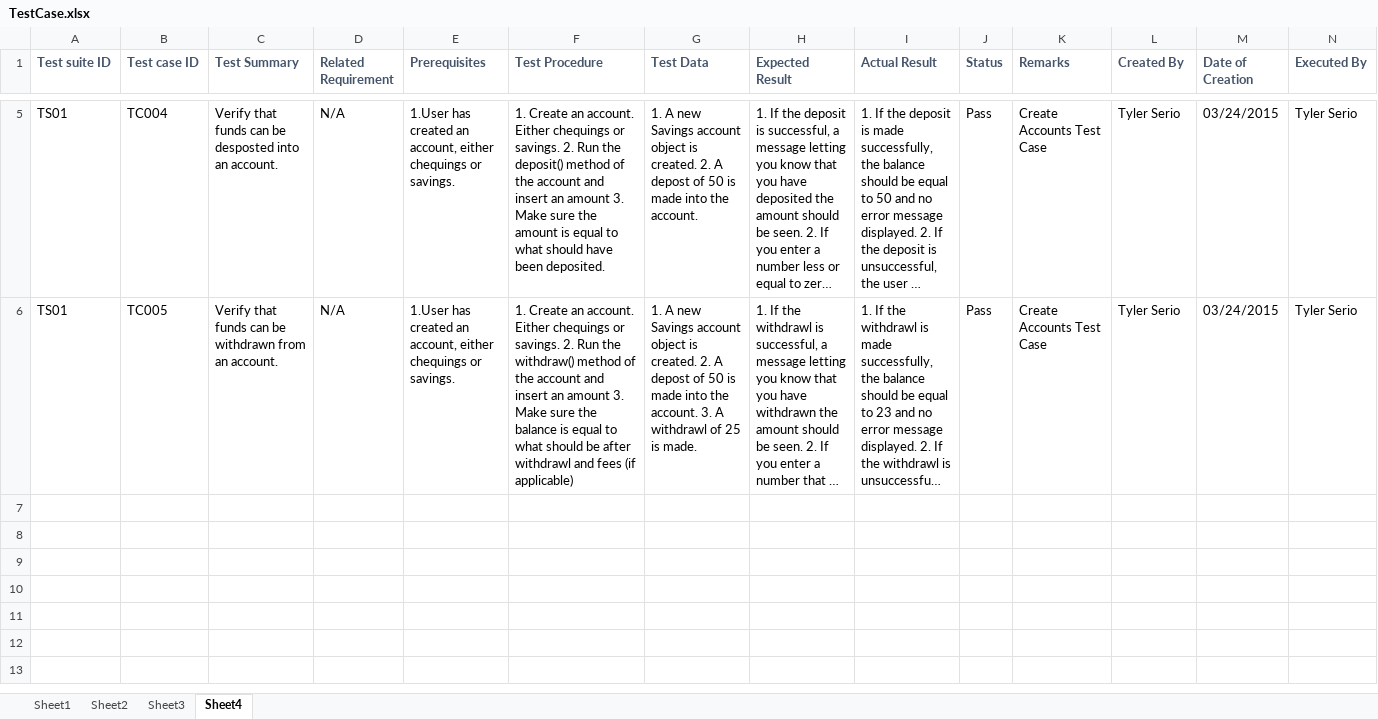
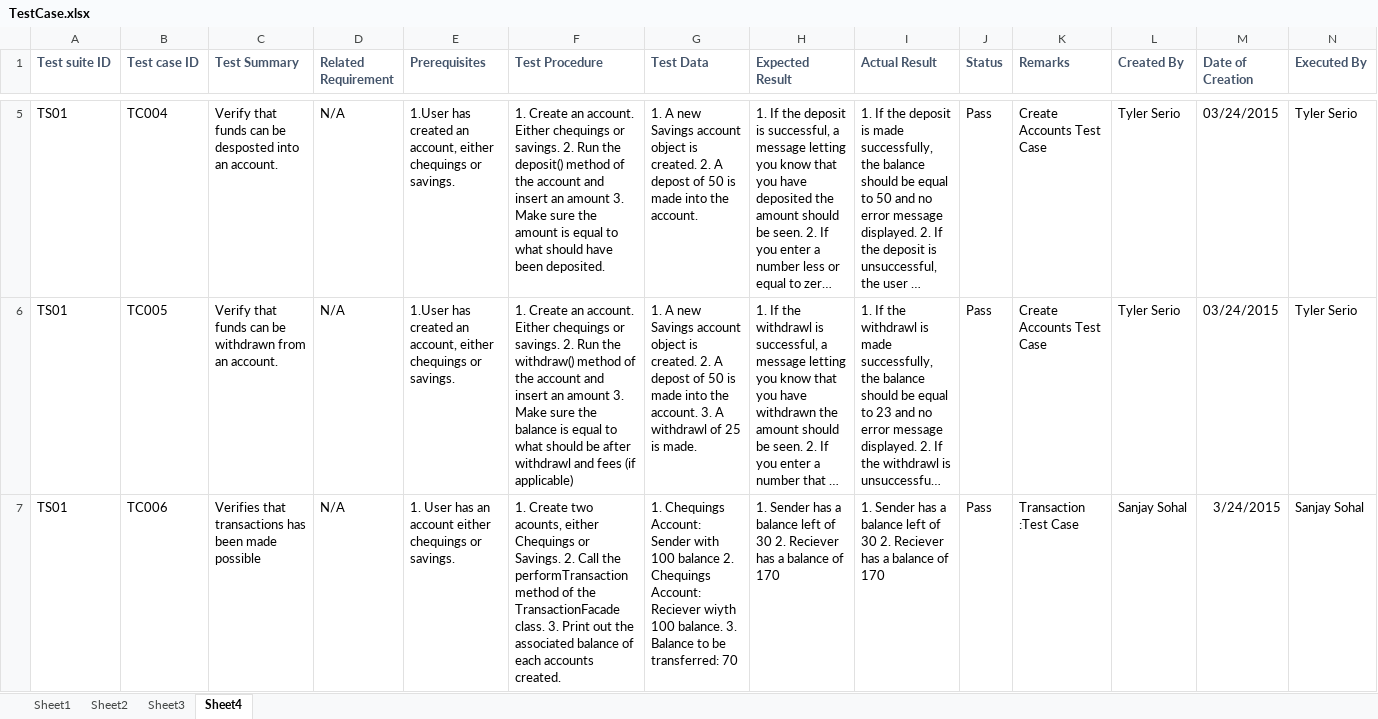
Before and after one commit to OskarD/BankApplication-DesignPatternsAssignment, an Excel workbook: Test Cases/TestCase.xlsx, sheet Sheet4, drawn as a sheet; only a part is shown, gaps mark what is left out; long unchanged cells end in …; values as stored, in another font and other column widths than the file's, no borders; rows hold the shown columns only; the diff names each change by its address in the sheet, - before the commit and + after, or states it on an @@ line.

Commit message:
Added Transaction TestCase

```diff
--- a/Test Cases/TestCase.xlsx (sheet Sheet4)
+++ b/Test Cases/TestCase.xlsx (sheet Sheet4)
+row 7: TS01 | TC006 | Verifies that transactions has been made possible | N/A | 1. User has an account either chequings or savings. | 1. Create two acounts, either Chequings or Savings. 2. Call the performTransaction method of the TransactionFacade class. 3. Print out the associated balance of each accounts created. | 1. Chequings Account: Sender with 100 balance 2. Chequings Account: Reciever wiyth 100 balance. 3. Balance to be transferred: 70 | 1. Sender has a balance left of 30 2. Reciever has a balance of 170 | 1. Sender has a balance left of 30 2. Reciever has a balance of 170 | Pass | Transaction :Test Case | Sanjay Sohal | 3/24/2015 | Sanjay Sohal
```
